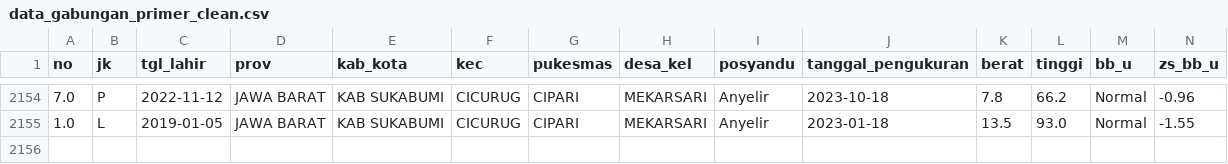
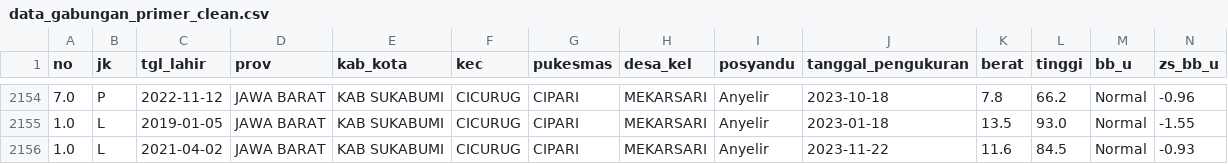
Before and after one commit to AisyahHumairohSalsabila/deteksi-dini-stunting, a CSV file: DATASET-PRIMER/data_gabungan_primer_clean.csv, drawn as a sheet; only a part is shown, gaps mark what is left out; rows hold the shown columns only; the diff names each change by its address in the sheet, - before the commit and + after, or states it on an @@ line.

Commit message:
Update data_gabungan_primer_clean.csv

```diff
--- a/DATASET-PRIMER/data_gabungan_primer_clean.csv
+++ b/DATASET-PRIMER/data_gabungan_primer_clean.csv
+row 2156: 1.0 | L | 2021-04-02 | JAWA BARAT | KAB SUKABUMI | CICURUG | CIPARI | MEKARSARI | Anyelir | 2023-11-22 | 11.6 | 84.5 | Normal | -0.93
```
